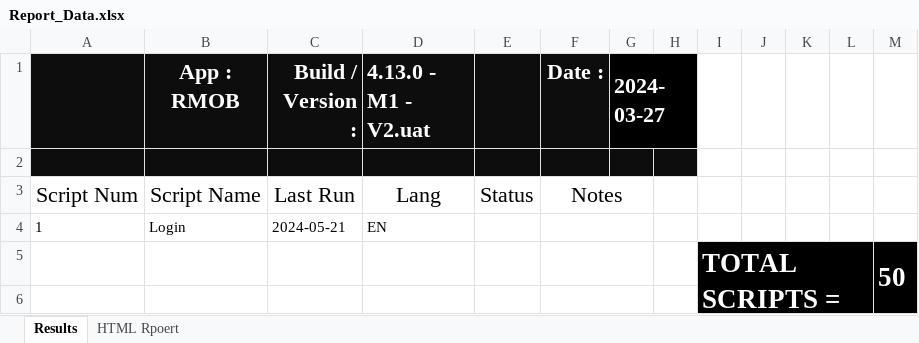
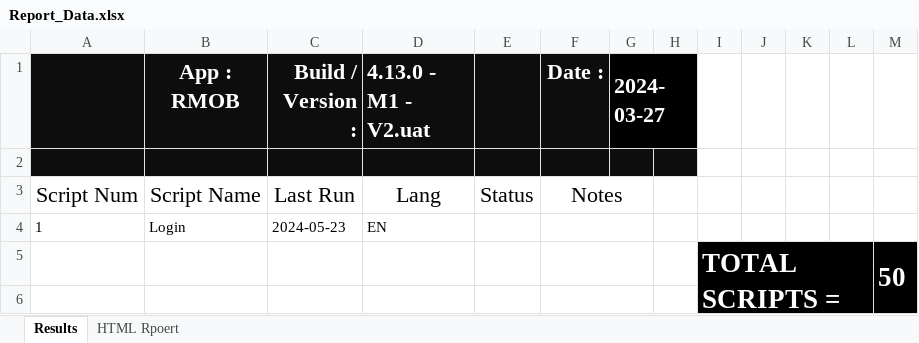
Before and after one commit to AhmedAbuAli/RiyadBank-Automation, an Excel workbook: RMOB_Offical_Testing/src/main/java/P04_Utils/Report_Data.xlsx, sheet Results, drawn as a sheet; only a part is shown; values as stored, in another font and other column widths than the file's, no borders; conditional formats not drawn; the diff names each change by its address in the sheet, - before the commit and + after, or states it on an @@ line.

Commit message:
RMOB - Remove all warnings

```diff
--- a/RMOB_Offical_Testing/src/main/java/P04_Utils/Report_Data.xlsx (sheet Results)
+++ b/RMOB_Offical_Testing/src/main/java/P04_Utils/Report_Data.xlsx (sheet Results)
-C4 (Build / Version :): 2024-05-21
+C4 (Build / Version :): 2024-05-23
```
Also changed, not shown: RMOB_Offical_Testing/target/classes/P04_Utils/Report_Data.xlsx, 25 other files.
